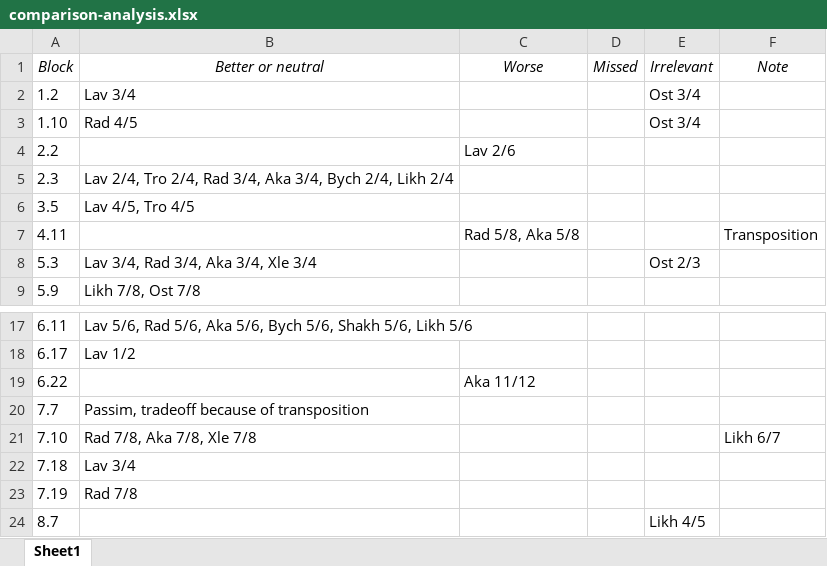
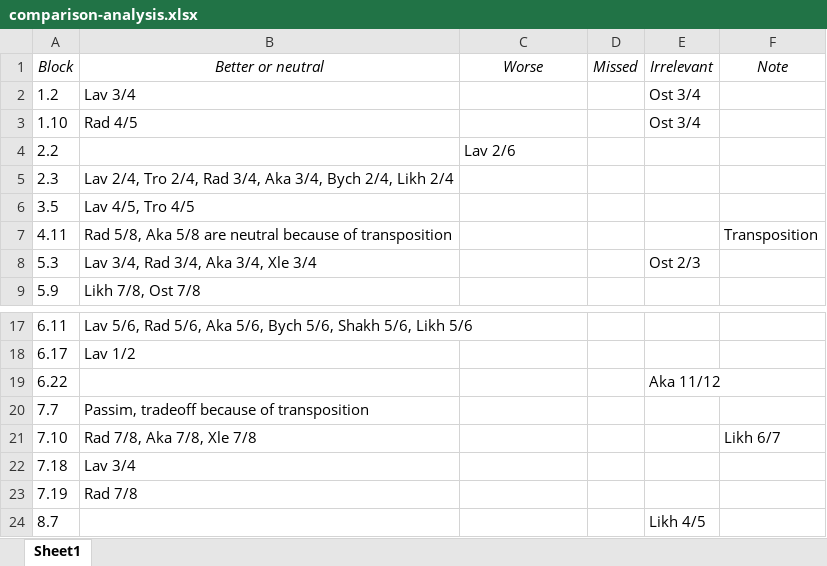
Before and after one commit to djbpitt/pvl-collatex, an Excel workbook: comparison-analysis.xlsx, sheet Sheet1, drawn as a sheet; only a part is shown, gaps mark what is left out; values as stored, in another font and other column widths than the file's, no borders; the diff names each change by its address in the sheet, - before the commit and + after, or states it on an @@ line.

Commit message:
minor edits to Excel comparison report

```diff
--- a/comparison-analysis.xlsx (sheet Sheet1)
+++ b/comparison-analysis.xlsx (sheet Sheet1)
-B7 (Better or neutral): (empty)
+B7 (Better or neutral): Rad 5/8, Aka 5/8 are neutral because of transposition
-C7 (Worse): Rad 5/8, Aka 5/8
+C7 (Worse): (empty)
-C19 (Worse): Aka 11/12
+C19 (Worse): (empty)
-E19 (Irrelevant): (empty)
+E19 (Irrelevant): Aka 11/12
```
